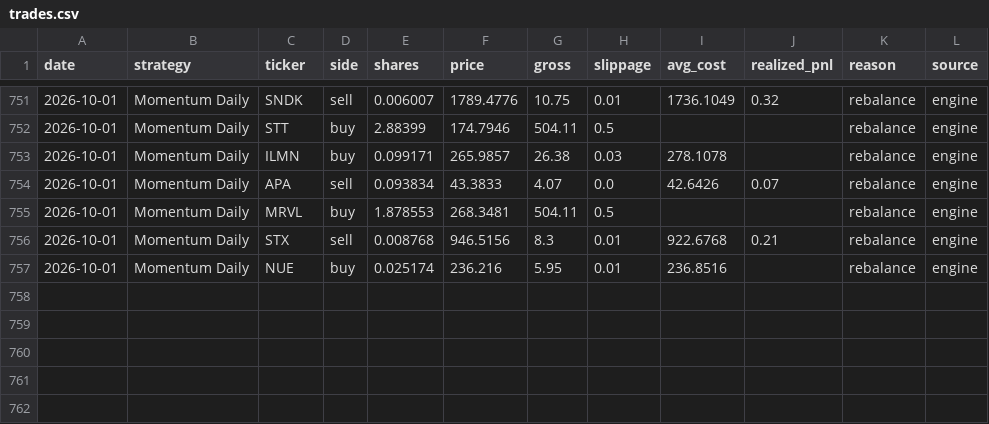
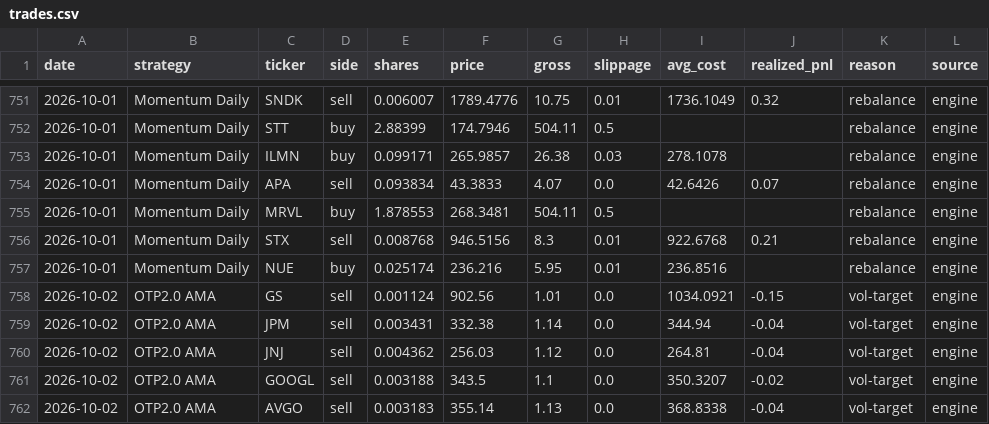
Before and after one commit to Mariokeyrouz/market-dashboard-otp2-paper-trading-, a CSV file: trades.csv, drawn as a sheet; only a part is shown, gaps mark what is left out; the diff names each change by its address in the sheet, - before the commit and + after, or states it on an @@ line.

```diff
--- a/trades.csv
+++ b/trades.csv
+row 758: 2026-10-02 | OTP2.0 AMA | GS | sell | 0.001124 | 902.56 | 1.01 | 0.0 | 1034.0921 | -0.15 | vol-target | engine
+row 759: 2026-10-02 | OTP2.0 AMA | JPM | sell | 0.003431 | 332.38 | 1.14 | 0.0 | 344.94 | -0.04 | vol-target | engine
+row 760: 2026-10-02 | OTP2.0 AMA | JNJ | sell | 0.004362 | 256.03 | 1.12 | 0.0 | 264.81 | -0.04 | vol-target | engine
+row 761: 2026-10-02 | OTP2.0 AMA | GOOGL | sell | 0.003188 | 343.5 | 1.1 | 0.0 | 350.3207 | -0.02 | vol-target | engine
+row 762: 2026-10-02 | OTP2.0 AMA | AVGO | sell | 0.003183 | 355.14 | 1.13 | 0.0 | 368.8338 | -0.04 | vol-target | engine
```
Also changed, not shown: factor_ledger.csv, factor_ledger_AMA.csv, 17 other files.
